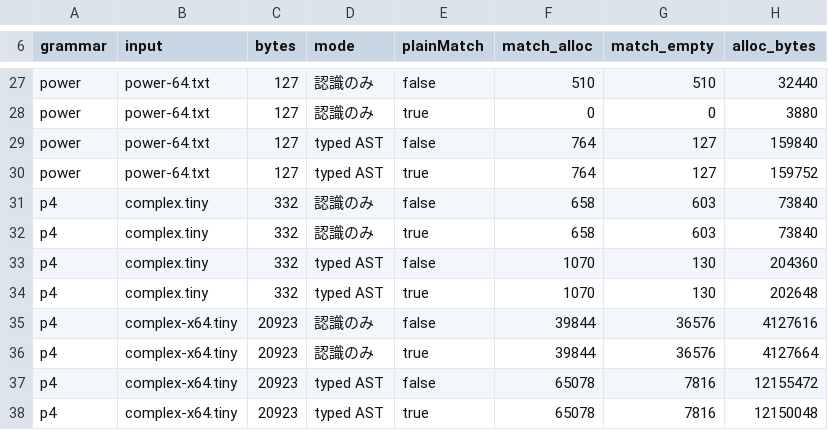
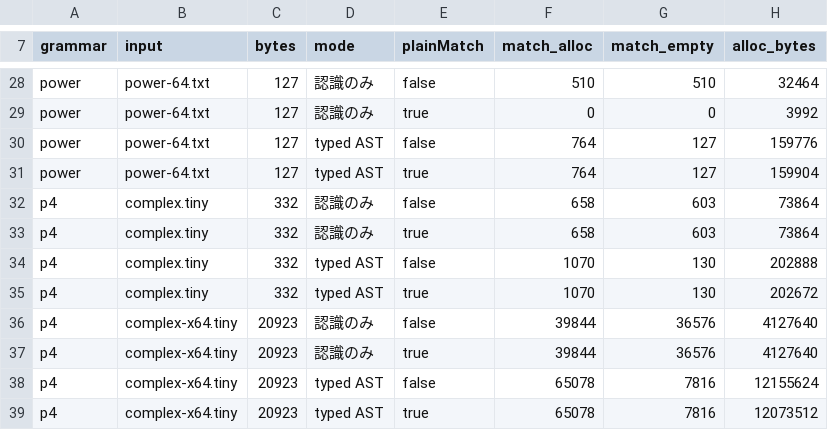
Before and after one commit to opaopa6969/ubnfc, a CSV file: examples/json/evidence/ops-json-55-java.csv, drawn as a sheet; only a part is shown, gaps mark what is left out; addresses are those after the commit; the diff covers the shown part only; the diff names each change by its address in the sheet, - before the commit and + after, or states it on an @@ line.

```diff
--- a/examples/json/evidence/ops-json-55-java.csv
+++ b/examples/json/evidence/ops-json-55-java.csv
-H28 (alloc_bytes): 32440
+H28 (alloc_bytes): 32464
-H29 (alloc_bytes): 3880
+H29 (alloc_bytes): 3992
-H30 (alloc_bytes): 159840
+H30 (alloc_bytes): 159776
-H31 (alloc_bytes): 159752
+H31 (alloc_bytes): 159904
-H32:H33 (alloc_bytes): 73840
+H32:H33 (alloc_bytes): 73864
-H34 (alloc_bytes): 204360
+H34 (alloc_bytes): 202888
-H35 (alloc_bytes): 202648
+H35 (alloc_bytes): 202672
-H36 (alloc_bytes): 4127616
+H36 (alloc_bytes): 4127640
-H37 (alloc_bytes): 4127664
+H37 (alloc_bytes): 4127640
-H38 (alloc_bytes): 12155472
+H38 (alloc_bytes): 12155624
-H39 (alloc_bytes): 12150048
+H39 (alloc_bytes): 12073512
```
Also changed, not shown: 1 added row and 22 edited cells elsewhere in this file, 6 other files.
